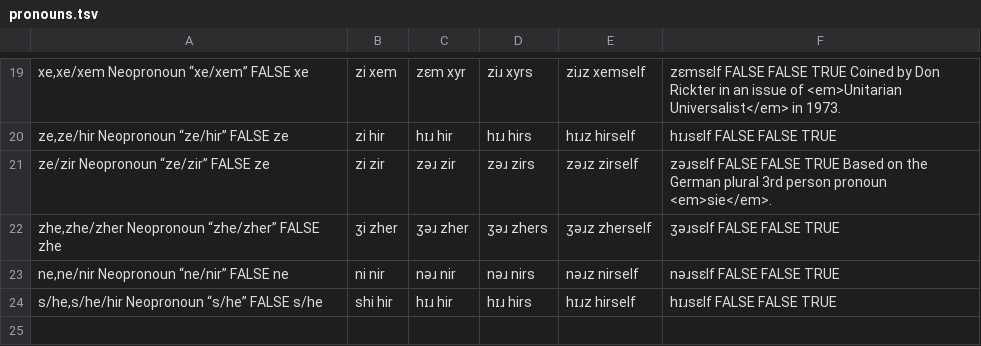
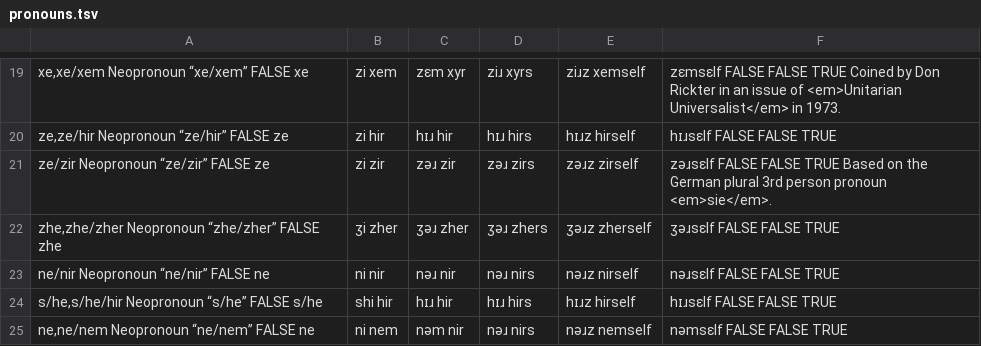
Before and after one commit to zlomenina/zajmena, a TSV file: locale/en/pronouns/pronouns.tsv, drawn as a sheet; only a part is shown, gaps mark what is left out.

```diff
--- a/locale/en/pronouns/pronouns.tsv
+++ b/locale/en/pronouns/pronouns.tsv
@@ -22,3 +22,4 @@ ze/zir	Neopronoun “ze/zir”	FALSE	ze|zi	zir|zəɹ	zir|zəɹ	zirs|zəɹz	zirse
 zhe,zhe/zher	Neopronoun “zhe/zher”	FALSE	zhe|ʒi	zher|ʒəɹ	zher|ʒəɹ	zhers|ʒəɹz	zherself|ʒəɹsɛlf	FALSE	FALSE	TRUE
-ne,ne/nir	Neopronoun “ne/nir”	FALSE	ne|ni	nir|nəɹ	nir|nəɹ	nirs|nəɹz	nirself|nəɹsɛlf	FALSE	FALSE	TRUE
+ne/nir	Neopronoun “ne/nir”	FALSE	ne|ni	nir|nəɹ	nir|nəɹ	nirs|nəɹz	nirself|nəɹsɛlf	FALSE	FALSE	TRUE
 s/he,s/he/hir	Neopronoun “s/he”	FALSE	s/he|shi	hir|hɪɹ	hir|hɪɹ	hirs|hɪɹz	hirself|hɪɹsɛlf	FALSE	FALSE	TRUE
+ne,ne/nem	Neopronoun “ne/nem”	FALSE	ne|ni	nem|nəm	nir|nəɹ	nirs|nəɹz	nemself|nəmsɛlf	FALSE	FALSE	TRUE
```
Also changed, not shown: locale/en/pronouns/pronounGroups.tsv.
